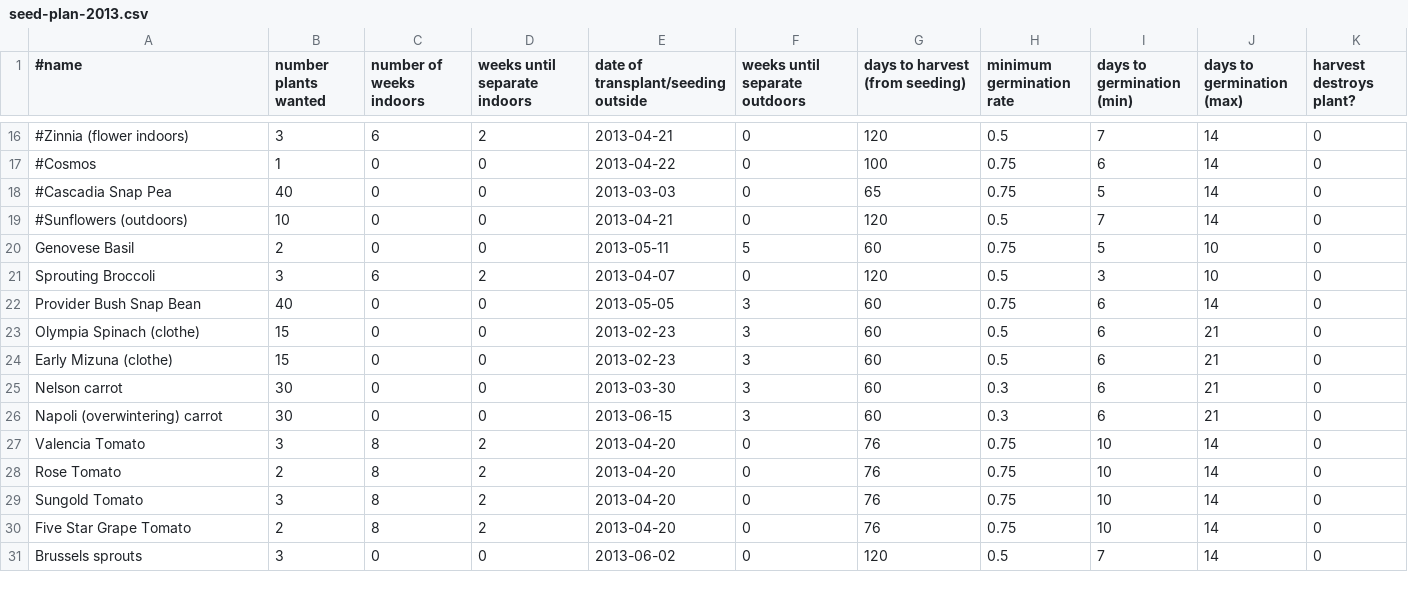
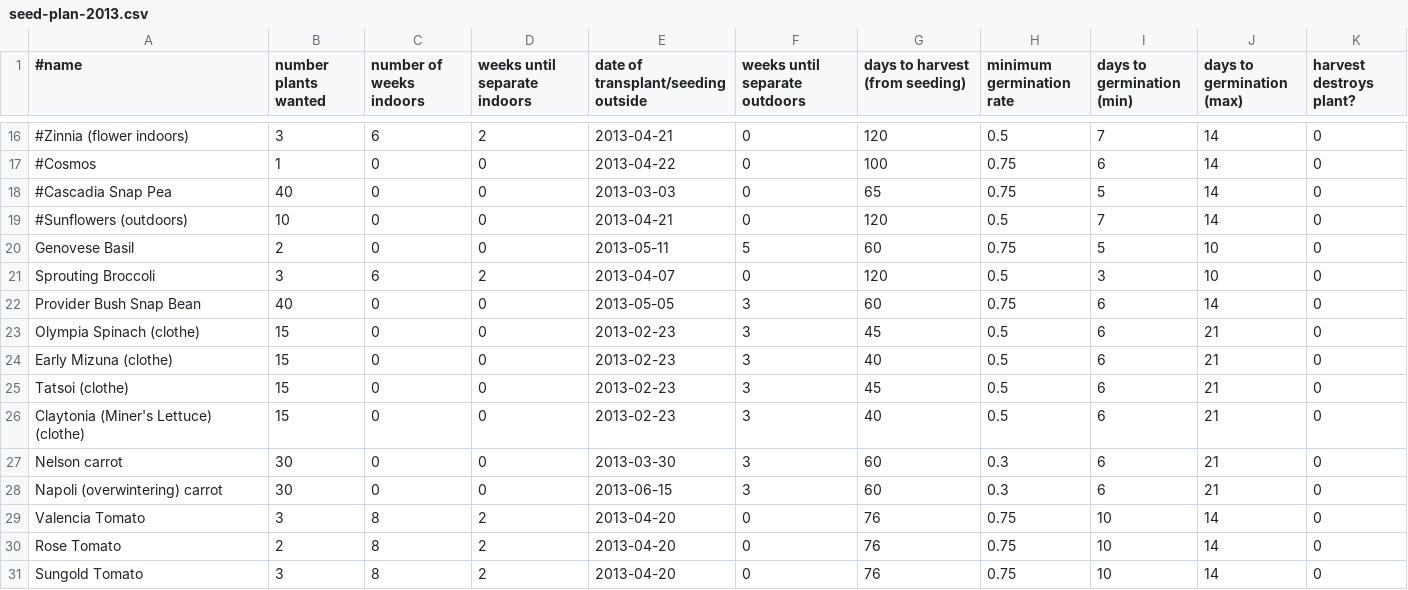
Before and after one commit to sagesharp/personal-garden, a CSV file: seed-plan-2013.csv, drawn as a sheet; only a part is shown, gaps mark what is left out; the shorter side is filled out with more unchanged rows.

Commit message:
Correct early spring greens.
Trying out Mizuna, Tatsoi, and Miner's Lettuce for early spring greens.  Along
with Spinach, that makes two clothe's worth of early salads.

I had the days to maturity a little off, I think.  Packages say 40 days, 45
days.  Might be longer in the early spring weather, we'll see.

Signed-off-by: Sarah Sharp <sarah@thesharps.us>

```diff
--- a/seed-plan-2013.csv
+++ b/seed-plan-2013.csv
@@ -22,4 +22,6 @@ Sprouting Broccoli,3,6,2,2013-04-07,0,120,0.5,3,10,0
 Provider Bush Snap Bean,40,0,0,2013-05-05,3,60,0.75,6,14,0
-Olympia Spinach (clothe),15,0,0,2013-02-23,3,60,0.5,6,21,0
-Early Mizuna (clothe),15,0,0,2013-02-23,3,60,0.5,6,21,0
+Olympia Spinach (clothe),15,0,0,2013-02-23,3,45,0.5,6,21,0
+Early Mizuna (clothe),15,0,0,2013-02-23,3,40,0.5,6,21,0
+Tatsoi (clothe),15,0,0,2013-02-23,3,45,0.5,6,21,0
+Claytonia (Miner's Lettuce) (clothe),15,0,0,2013-02-23,3,40,0.5,6,21,0
 Nelson carrot,30,0,0,2013-03-30,3,60,0.3,6,21,0
```
